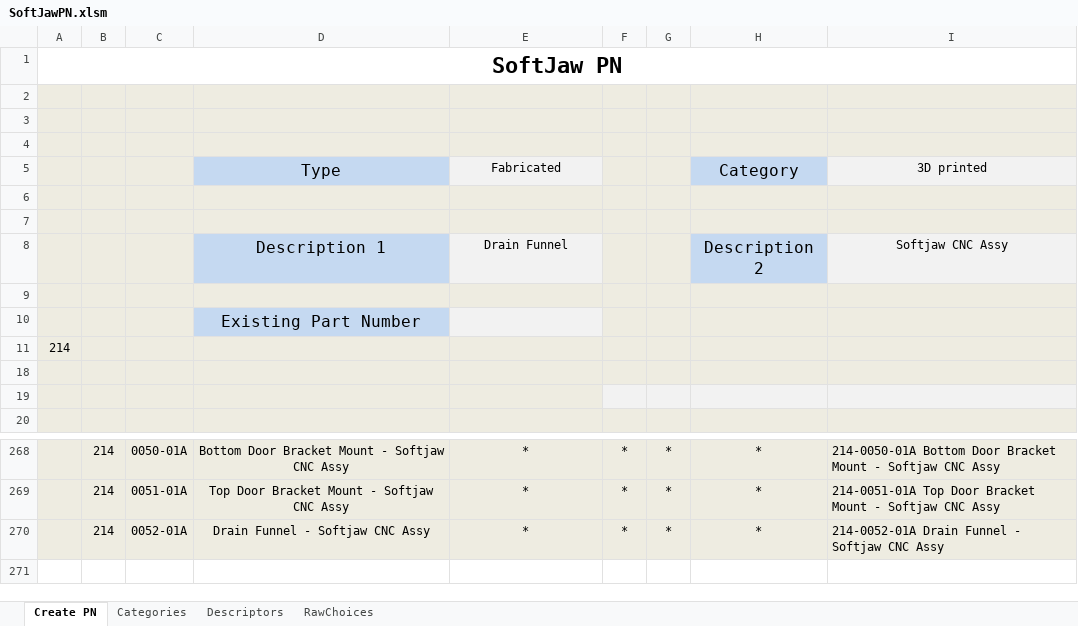
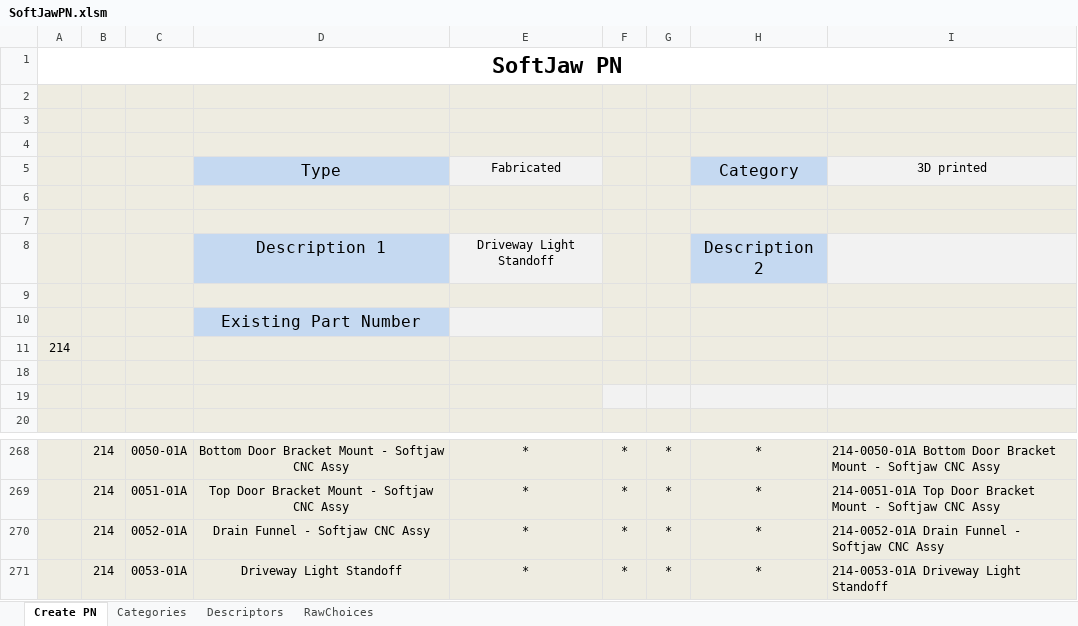
Before and after one commit to junglerhino37/SoftJawPN, an Excel workbook: SoftJawPN.xlsm, sheet Create PN, drawn as a sheet; only a part is shown, gaps mark what is left out; values as stored, in another font and other column widths than the file's, no borders; charts and pictures not drawn; the diff names each change by its address in the sheet, - before the commit and + after, or states it on an @@ line.

Commit message:
Driveway Light Standoff

```diff
--- a/SoftJawPN.xlsm (sheet Create PN)
+++ b/SoftJawPN.xlsm (sheet Create PN)
-E8: Drain Funnel
+E8: Driveway Light Standoff
-I8: Softjaw CNC Assy
+I8: (empty)
+row 271:  | 214 | 0053-01A | Driveway Light Standoff | * | * | * | * | 214-0053-01A Driveway Light Standoff
```
Also changed, not shown: charts or pictures.
